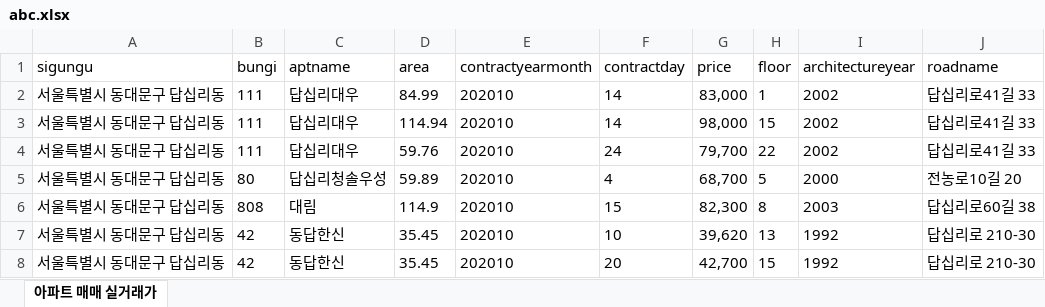
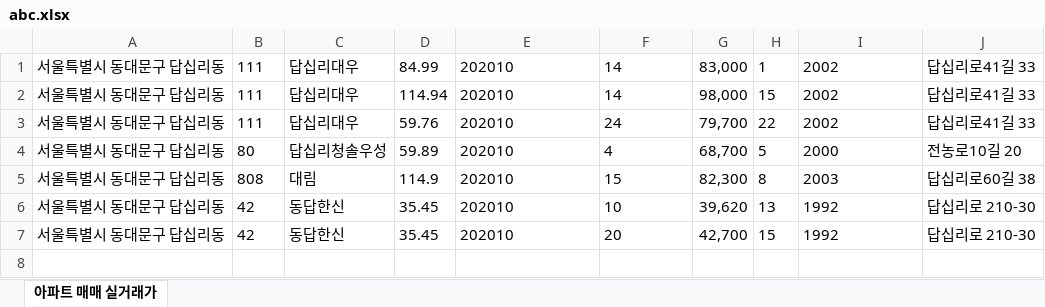
Before and after one commit to Josunghyuk/Josunghyuk, an Excel workbook: abc.xlsx, sheet 아파트 매매 실거래가, drawn as a sheet; values as stored, in another font and other column widths than the file's, no borders; the diff names each change by its address in the sheet, - before the commit and + after, or states it on an @@ line.

```diff
--- a/abc.xlsx (sheet 아파트 매매 실거래가)
+++ b/abc.xlsx (sheet 아파트 매매 실거래가)
-row 1: sigungu | bungi | aptname | area | contractyearmonth | contractday | price | floor | architectureyear | roadname
```
Also changed, not shown: 1 other file.
